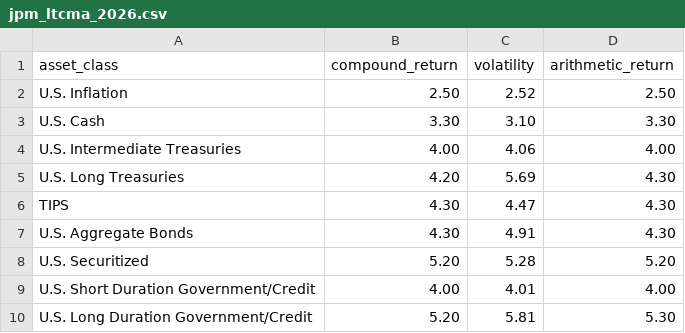
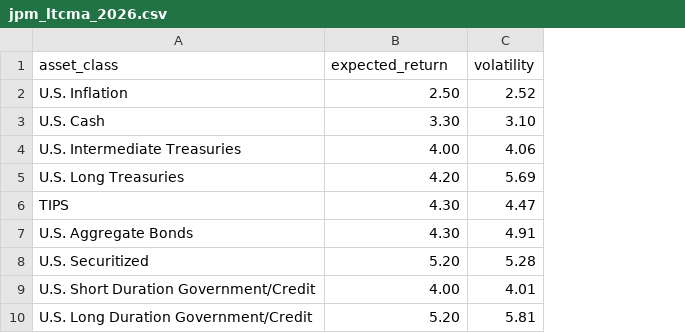
Before and after one commit to jwsqueaker/git-down, a CSV file: sample_data/jpm_ltcma_2026.csv, drawn as a sheet; only a part is shown; the diff names each change by its address in the sheet, - before the commit and + after, or states it on an @@ line.

```diff
--- a/sample_data/jpm_ltcma_2026.csv
+++ b/sample_data/jpm_ltcma_2026.csv
-column D (arithmetic_return), rows 2-10: 2.50 | 3.30 | 4.00 | 4.30 | 4.30 | 4.30 | 5.20 | 4.00 | 5.30
-B1: compound_return
+B1: expected_return
```
Also changed, not shown: 2 other files.
